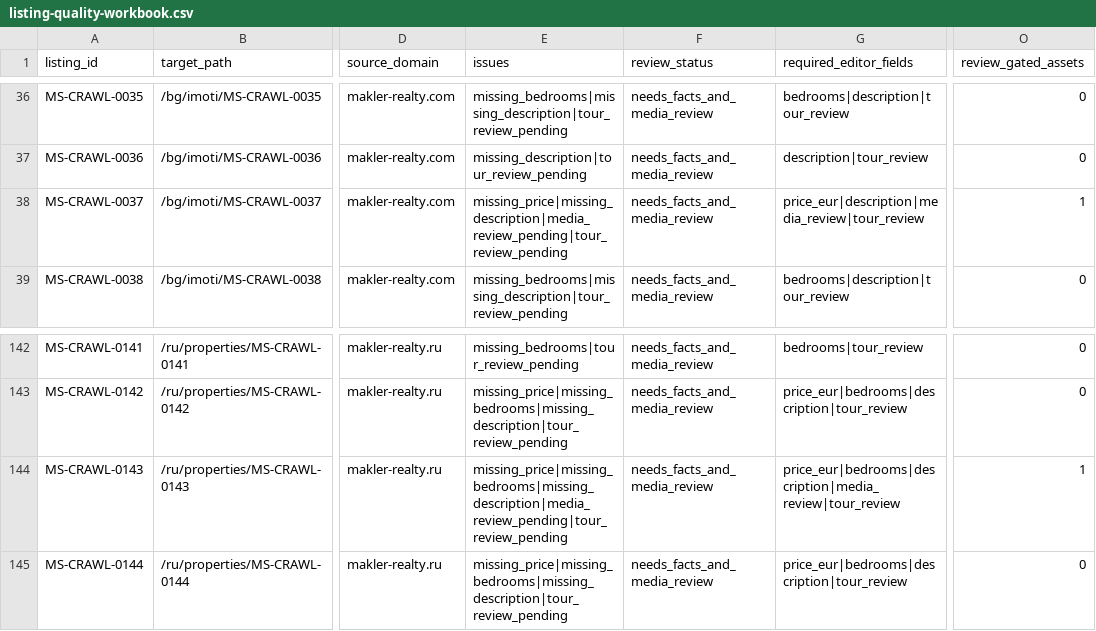
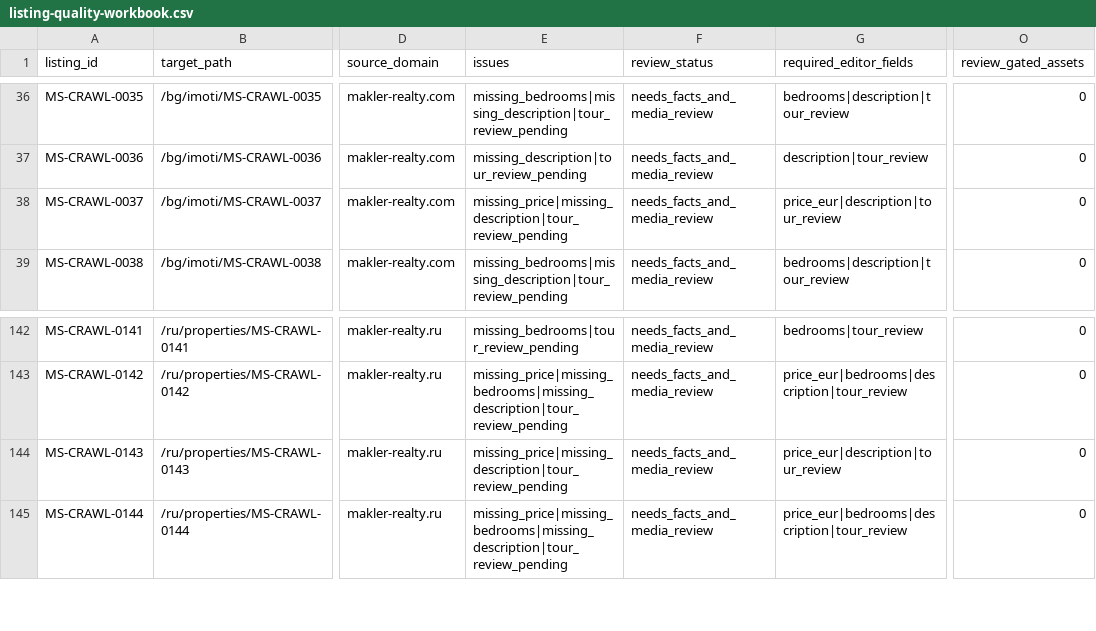
Before and after one commit to ms-realty/ms-realty, a CSV file: production/data/listing-quality-workbook.csv, drawn as a sheet; only a part is shown, gaps mark what is left out; the diff names each change by its address in the sheet, - before the commit and + after, or states it on an @@ line.

Commit message:
Clear reviewed media queue

```diff
--- a/production/data/listing-quality-workbook.csv
+++ b/production/data/listing-quality-workbook.csv
-E38 (issues): missing_price|missing_description|media_review_pending|tour_review_pending
+E38 (issues): missing_price|missing_description|tour_review_pending
-G38 (required_editor_fields): price_eur|description|media_review|tour_review
+G38 (required_editor_fields): price_eur|description|tour_review
-O38 (review_gated_assets): 1
+O38 (review_gated_assets): 0
-E144 (issues): missing_price|missing_bedrooms|missing_description|media_review_pending|tour_review_pending
+E144 (issues): missing_price|missing_description|tour_review_pending
-G144 (required_editor_fields): price_eur|bedrooms|description|media_review|tour_review
+G144 (required_editor_fields): price_eur|description|tour_review
-O144 (review_gated_assets): 1
+O144 (review_gated_assets): 0
```
Also changed, not shown: 15 other files.
